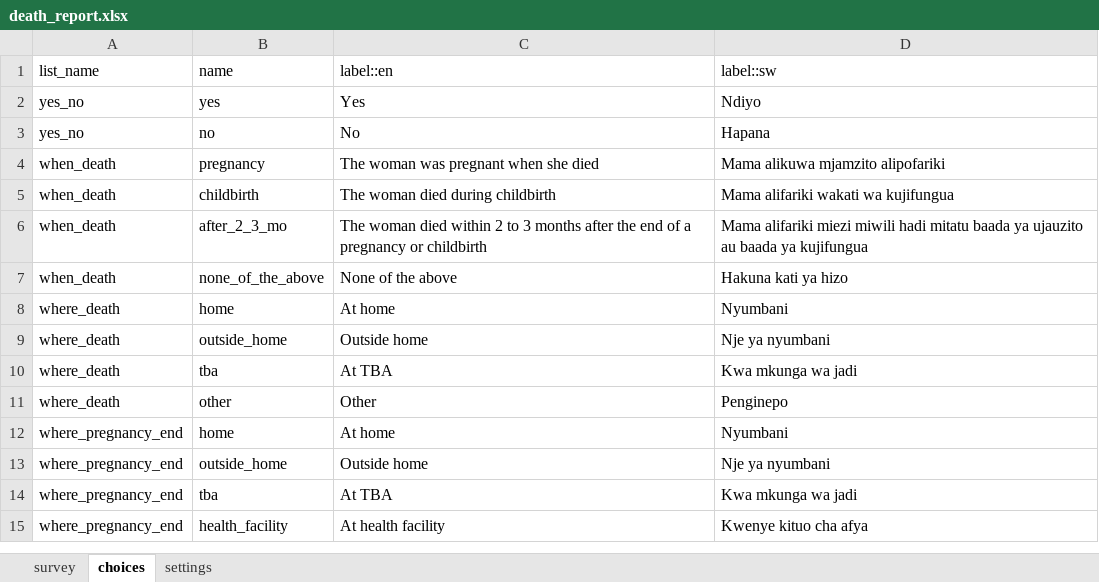
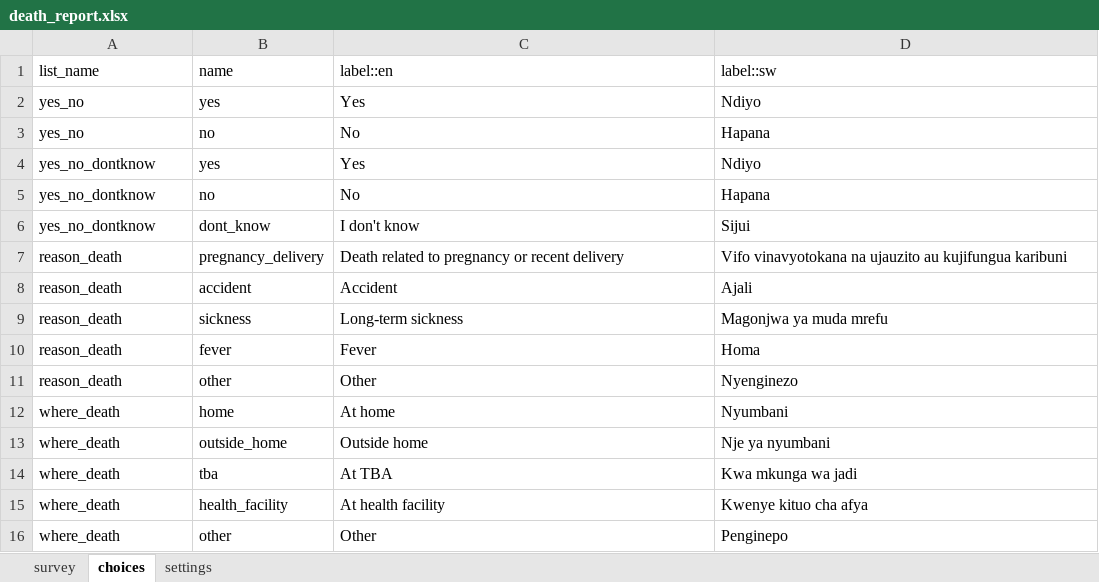
Before and after one commit to sookwalinga/cht-core, an Excel workbook: forms/app/death_report.xlsx, sheet choices, drawn as a sheet; values as stored, in another font and other column widths than the file's, no borders; charts and pictures not drawn; removed rows and columns are numbered as before the commit, all else as after; the diff names each change by its address in the sheet, - before the commit and + after, or states it on an @@ line.

Commit message:
incorporating Pemba feedback to death report - ZN-232 (#96)
* incorporating Pemba feedback to death report - ZN-232
* fix relevancy condition to only include female clients >12
* swapped initial question to probe for reason of death

```diff
--- a/forms/app/death_report.xlsx (sheet choices)
+++ b/forms/app/death_report.xlsx (sheet choices)
-row 4: when_death | pregnancy | The woman was pregnant when she died | Mama alikuwa mjamzito alipofariki
-row 5: when_death | childbirth | The woman died during childbirth | Mama alifariki wakati wa kujifungua
-row 6: when_death | after_2_3_mo | The woman died within 2 to 3 months after the end of a pregnancy or childbirth | Mama alifariki miezi miwili hadi mitatu baada ya ujauzito au baada ya kujifungua
-row 7: when_death | none_of_the_above | None of the above | Hakuna kati ya hizo
+row 4: yes_no_dontknow | yes | Yes | Ndiyo
+row 5: yes_no_dontknow | no | No | Hapana
+row 6: yes_no_dontknow | dont_know | I don't know | Sijui
+row 7: reason_death | pregnancy_delivery | Death related to pregnancy or recent delivery | Vifo vinavyotokana na ujauzito au kujifungua karibuni
+row 8: reason_death | accident | Accident | Ajali
+row 9: reason_death | sickness | Long-term sickness | Magonjwa ya muda mrefu
+row 10: reason_death | fever | Fever | Homa
+row 11: reason_death | other | Other | Nyenginezo
+row 15: where_death | health_facility | At health facility | Kwenye kituo cha afya
-row 12: where_pregnancy_end | home | At home | Nyumbani
-row 13: where_pregnancy_end | outside_home | Outside home | Nje ya nyumbani
-row 14: where_pregnancy_end | tba | At TBA | Kwa mkunga wa jadi
-row 15: where_pregnancy_end | health_facility | At health facility | Kwenye kituo cha afya
```
Also changed, not shown: sheet survey, sheet settings, 1 other file.
